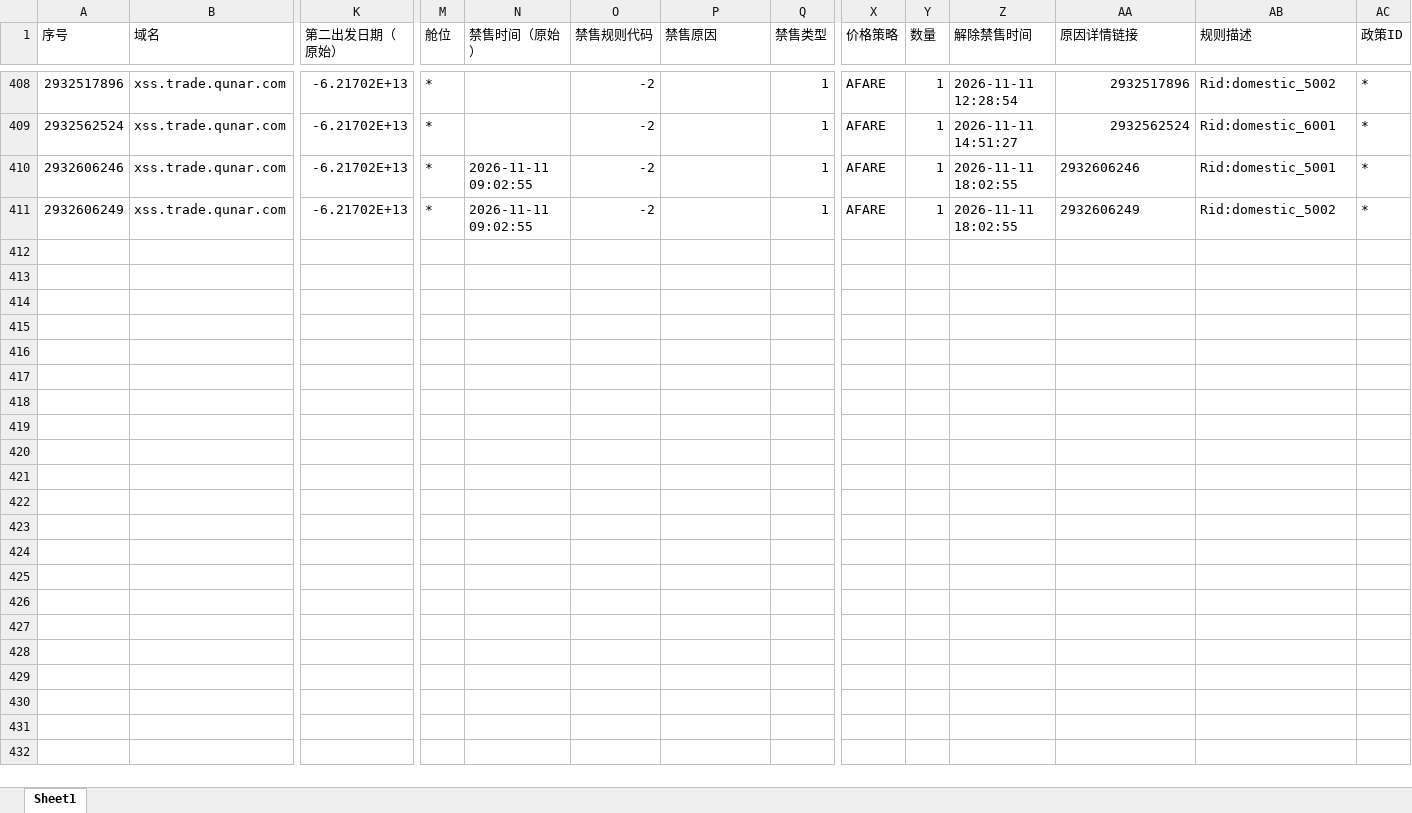
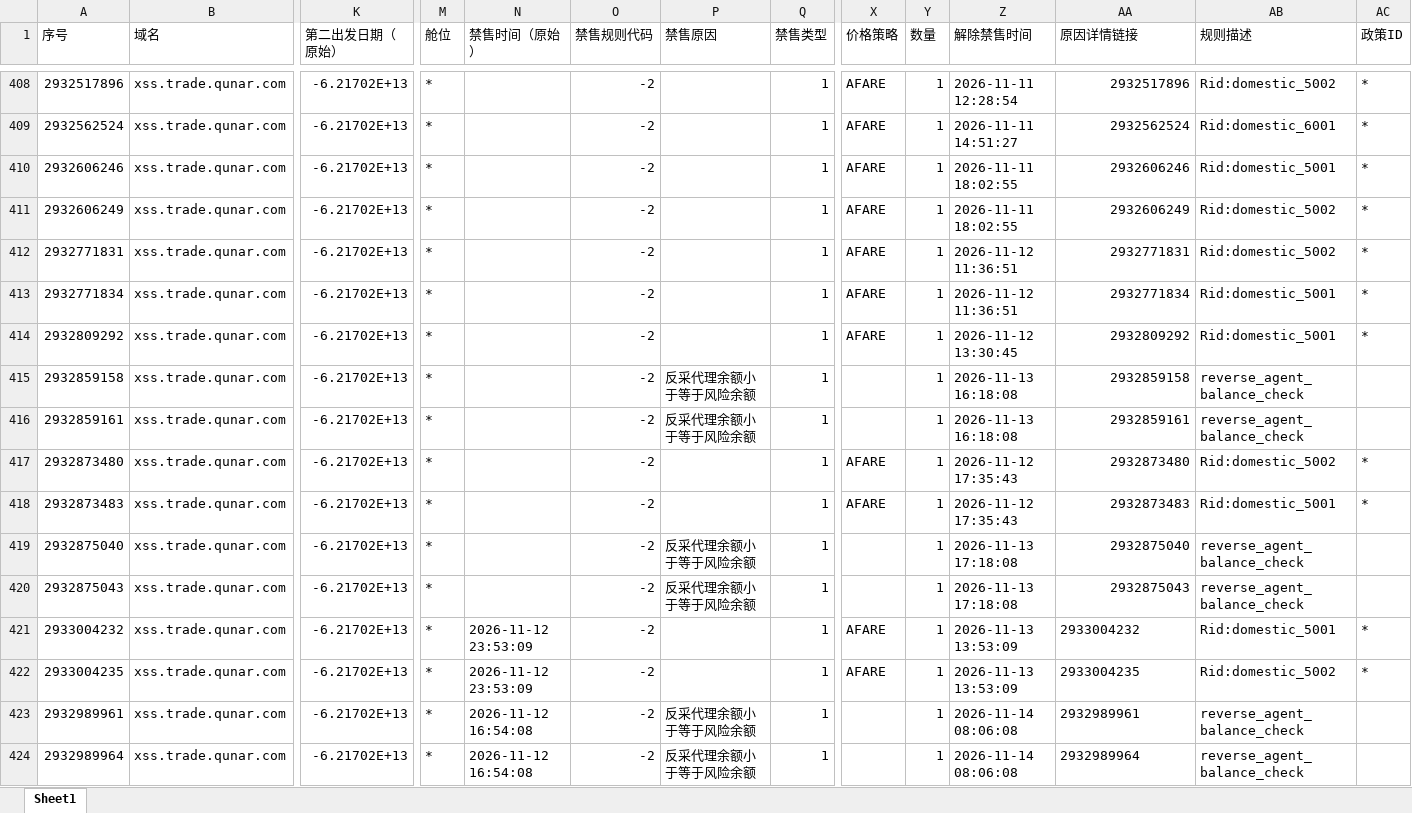
Before and after one commit to LUOcheng487/-, an Excel workbook: data/去哪儿xss.xlsx, sheet Sheet1, drawn as a sheet; only a part is shown, gaps mark what is left out; values as stored, in another font and other column widths than the file's, no borders; rows hold the shown columns only; the diff names each change by its address in the sheet, - before the commit and + after, or states it on an @@ line.

```diff
--- a/data/去哪儿xss.xlsx (sheet Sheet1)
+++ b/data/去哪儿xss.xlsx (sheet Sheet1)
-N410:N411 (禁售时间（原始）): 2026-11-11 09:02:55
+N410:N411 (禁售时间（原始）): (empty)
-AA410:AA411 alignment: left
+AA410:AA411 alignment: right
+row 412: 2932771831 | xss.trade.qunar.com | -6.21702E+13 | * |  | -2 |  | 1 | AFARE | 1 | 2026-11-12 11:36:51 | 2932771831 | Rid:domestic_5002 | *
+row 413: 2932771834 | xss.trade.qunar.com | -6.21702E+13 | * |  | -2 |  | 1 | AFARE | 1 | 2026-11-12 11:36:51 | 2932771834 | Rid:domestic_5001 | *
+row 414: 2932809292 | xss.trade.qunar.com | -6.21702E+13 | * |  | -2 |  | 1 | AFARE | 1 | 2026-11-12 13:30:45 | 2932809292 | Rid:domestic_5001 | *
+row 415: 2932859158 | xss.trade.qunar.com | -6.21702E+13 | * |  | -2 | 反采代理余额小于等于风险余额 | 1 |  | 1 | 2026-11-13 16:18:08 | 2932859158 | reverse_agent_balance_check
+row 416: 2932859161 | xss.trade.qunar.com | -6.21702E+13 | * |  | -2 | 反采代理余额小于等于风险余额 | 1 |  | 1 | 2026-11-13 16:18:08 | 2932859161 | reverse_agent_balance_check
+row 417: 2932873480 | xss.trade.qunar.com | -6.21702E+13 | * |  | -2 |  | 1 | AFARE | 1 | 2026-11-12 17:35:43 | 2932873480 | Rid:domestic_5002 | *
+row 418: 2932873483 | xss.trade.qunar.com | -6.21702E+13 | * |  | -2 |  | 1 | AFARE | 1 | 2026-11-12 17:35:43 | 2932873483 | Rid:domestic_5001 | *
+row 419: 2932875040 | xss.trade.qunar.com | -6.21702E+13 | * |  | -2 | 反采代理余额小于等于风险余额 | 1 |  | 1 | 2026-11-13 17:18:08 | 2932875040 | reverse_agent_balance_check
+row 420: 2932875043 | xss.trade.qunar.com | -6.21702E+13 | * |  | -2 | 反采代理余额小于等于风险余额 | 1 |  | 1 | 2026-11-13 17:18:08 | 2932875043 | reverse_agent_balance_check
+row 421: 2933004232 | xss.trade.qunar.com | -6.21702E+13 | * | 2026-11-12 23:53:09 | -2 |  | 1 | AFARE | 1 | 2026-11-13 13:53:09 | 2933004232 | Rid:domestic_5001 | *
+row 422: 2933004235 | xss.trade.qunar.com | -6.21702E+13 | * | 2026-11-12 23:53:09 | -2 |  | 1 | AFARE | 1 | 2026-11-13 13:53:09 | 2933004235 | Rid:domestic_5002 | *
+row 423: 2932989961 | xss.trade.qunar.com | -6.21702E+13 | * | 2026-11-12 16:54:08 | -2 | 反采代理余额小于等于风险余额 | 1 |  | 1 | 2026-11-14 08:06:08 | 2932989961 | reverse_agent_balance_check
+row 424: 2932989964 | xss.trade.qunar.com | -6.21702E+13 | * | 2026-11-12 16:54:08 | -2 | 反采代理余额小于等于风险余额 | 1 |  | 1 | 2026-11-14 08:06:08 | 2932989964 | reverse_agent_balance_check
```
Also changed, not shown: data/去哪儿ttr.xlsx, data/携程.xlsx, 3 other files.
